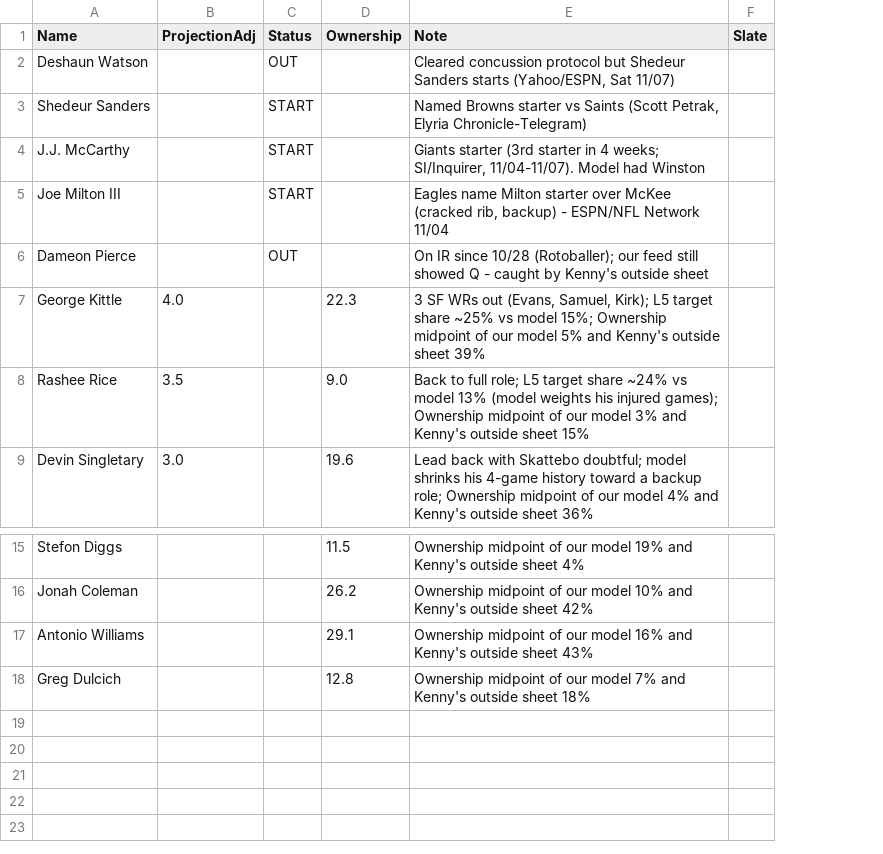
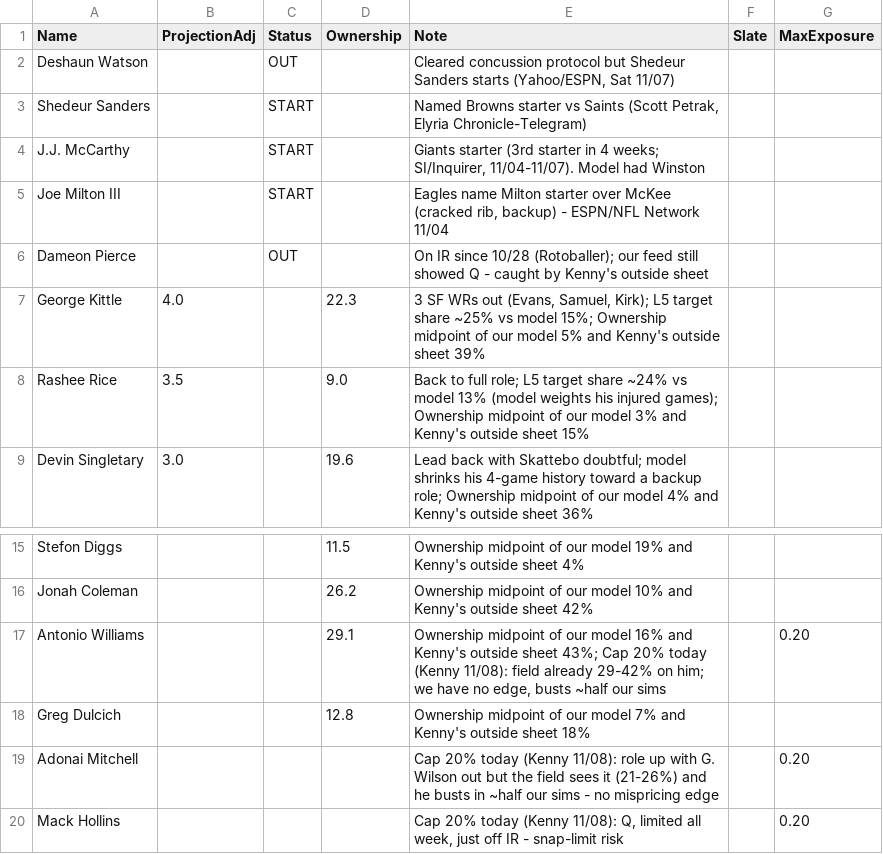
Before and after one commit to kennethhosek-a11y/NFLMain-dfs, a CSV file: data/overrides/2026-11-08.csv, drawn as a sheet; only a part is shown, gaps mark what is left out; the diff names each change by its address in the sheet, - before the commit and + after, or states it on an @@ line.

```diff
--- a/data/overrides/2026-11-08.csv
+++ b/data/overrides/2026-11-08.csv
+column G (MaxExposure), row 17: 0.20
-E17 (Note): …outside sheet 43%
+E17 (Note): …outside sheet 43%; Cap 20% today (Kenny 11/08): field already 29-42% on him; we have no edge, busts ~half our sims
+row 19: Adonai Mitchell |  |  |  | Cap 20% today (Kenny 11/08): role up with G. Wilson out but the field sees it (21-26%) and he busts in ~half our sims - no mispricing edge |  | 0.20
+row 20: Mack Hollins |  |  |  | Cap 20% today (Kenny 11/08): Q, limited all week, just off IR - snap-limit risk |  | 0.20
```
Also changed, not shown: data/state/baseline_2026-11-08_main.csv, 1 other file.
